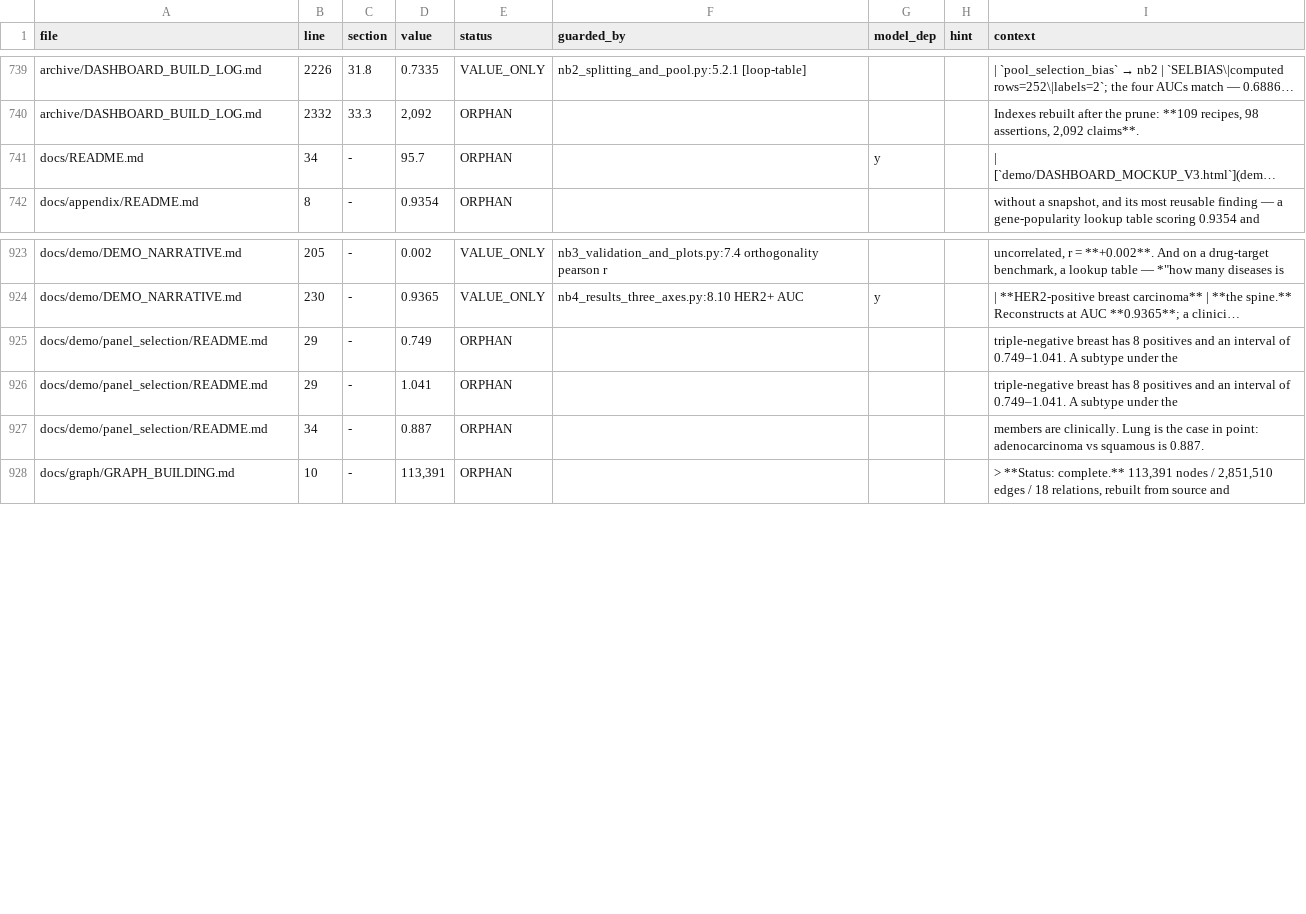
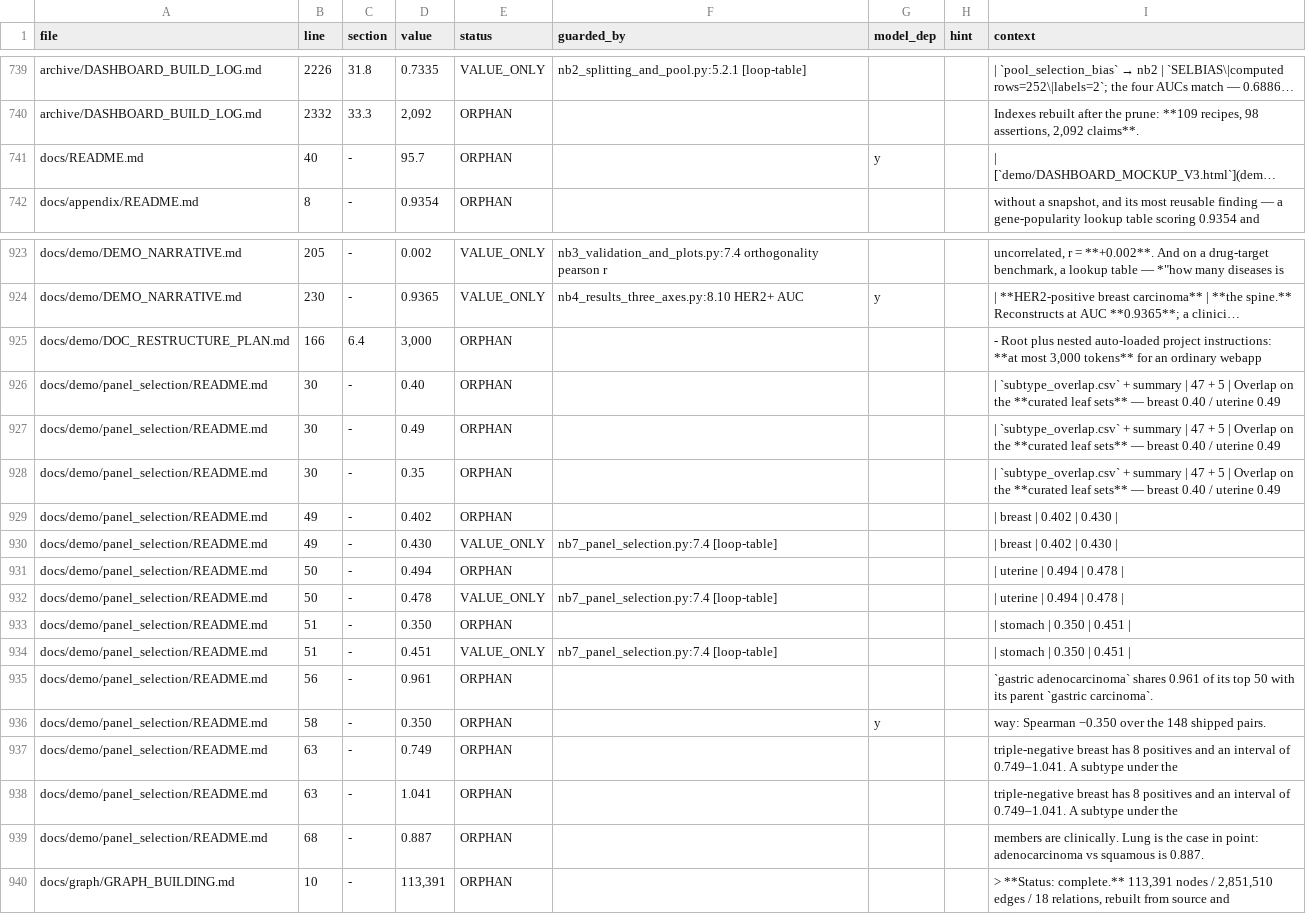
Before and after one commit to lhfudataiku/demo-target-identification, a TSV file: .index/claims.tsv, drawn as a sheet; only a part is shown, gaps mark what is left out; long unchanged cells end in …; addresses are those after the commit; the diff names each change by its address in the sheet, - before the commit and + after, or states it on an @@ line.

Commit message:
documentation revision plan

```diff
--- a/.index/claims.tsv
+++ b/.index/claims.tsv
-B741 (line): 34
+B741 (line): 40
+row 925: docs/demo/DOC_RESTRUCTURE_PLAN.md | 166 | 6.4 | 3,000 | ORPHAN |  |  |  | - Root plus nested auto-loaded project instructions: **at most 3,000 tokens** for an ordinary webapp
+row 926: docs/demo/panel_selection/README.md | 30 | - | 0.40 | ORPHAN |  |  |  | | `subtype_overlap.csv` + summary | 47 + 5 | Overlap on the **curated leaf sets** — breast 0.40 / uterine 0.49
+row 927: docs/demo/panel_selection/README.md | 30 | - | 0.49 | ORPHAN |  |  |  | | `subtype_overlap.csv` + summary | 47 + 5 | Overlap on the **curated leaf sets** — breast 0.40 / uterine 0.49
+row 928: docs/demo/panel_selection/README.md | 30 | - | 0.35 | ORPHAN |  |  |  | | `subtype_overlap.csv` + summary | 47 + 5 | Overlap on the **curated leaf sets** — breast 0.40 / uterine 0.49
+row 929: docs/demo/panel_selection/README.md | 49 | - | 0.402 | ORPHAN |  |  |  | | breast | 0.402 | 0.430
+row 930: docs/demo/panel_selection/README.md | 49 | - | 0.430 | VALUE_ONLY | nb7_panel_selection.py:7.4 [loop-table] |  |  | | breast | 0.402 | 0.430
+row 931: docs/demo/panel_selection/README.md | 50 | - | 0.494 | ORPHAN |  |  |  | | uterine | 0.494 | 0.478
+row 932: docs/demo/panel_selection/README.md | 50 | - | 0.478 | VALUE_ONLY | nb7_panel_selection.py:7.4 [loop-table] |  |  | | uterine | 0.494 | 0.478
+row 933: docs/demo/panel_selection/README.md | 51 | - | 0.350 | ORPHAN |  |  |  | | stomach | 0.350 | 0.451
+row 934: docs/demo/panel_selection/README.md | 51 | - | 0.451 | VALUE_ONLY | nb7_panel_selection.py:7.4 [loop-table] |  |  | | stomach | 0.350 | 0.451
+row 935: docs/demo/panel_selection/README.md | 56 | - | 0.961 | ORPHAN |  |  |  | `gastric adenocarcinoma` shares 0.961 of its top 50 with its parent `gastric carcinoma`.
+row 936: docs/demo/panel_selection/README.md | 58 | - | 0.350 | ORPHAN |  | y |  | way: Spearman −0.350 over the 148 shipped pairs.
-B937:B938 (line): 29
+B937:B938 (line): 63
-B939 (line): 34
+B939 (line): 68
```
Also changed, not shown: .index/code.tsv, 4 other files.
